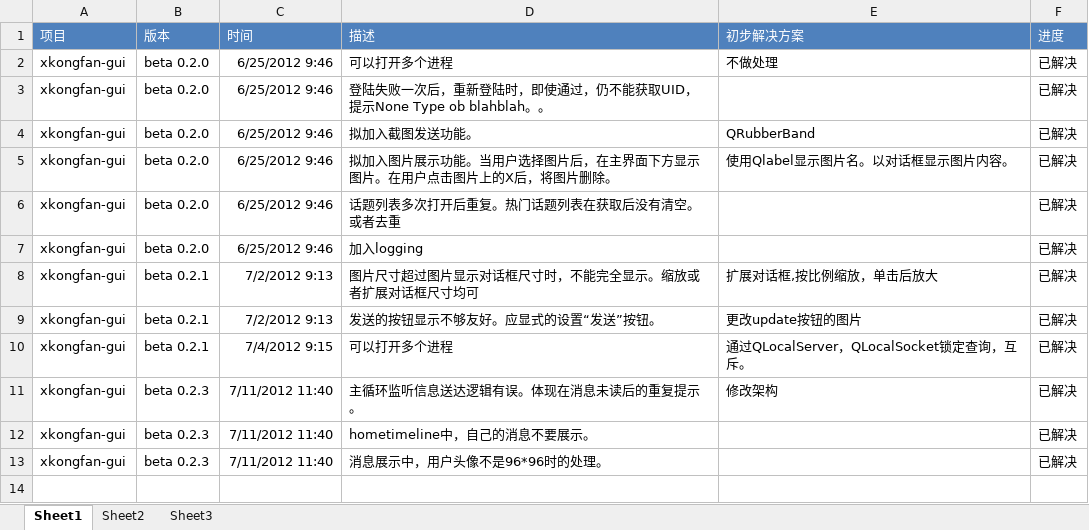
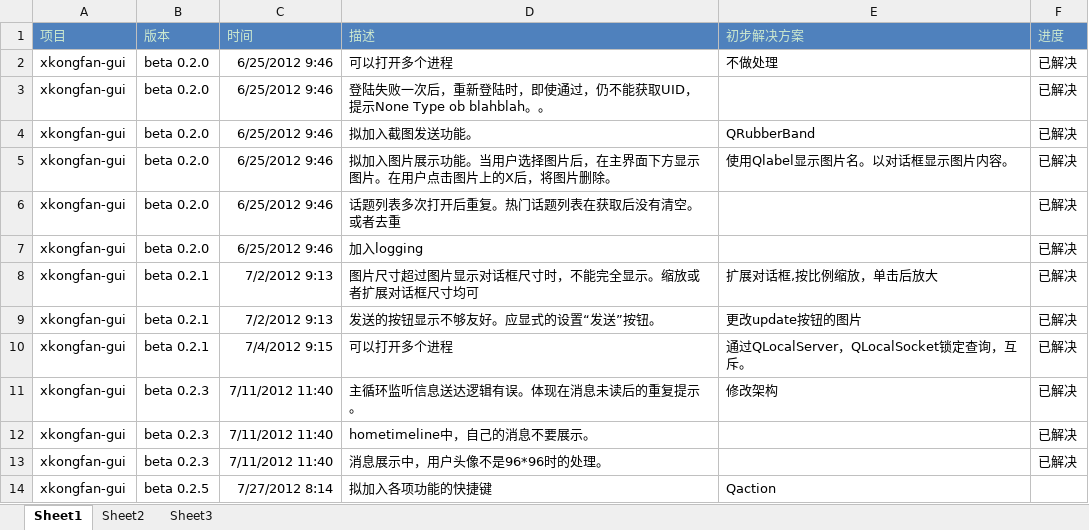
Before and after one commit to guoyu07/xkongfan-gui, an Excel workbook: BUGTRACE.xlsx, sheet Sheet1, drawn as a sheet; values as stored, in another font and other column widths than the file's, no borders; the diff names each change by its address in the sheet, - before the commit and + after, or states it on an @@ line.

```diff
--- a/BUGTRACE.xlsx (sheet Sheet1)
+++ b/BUGTRACE.xlsx (sheet Sheet1)
-A1:F1 text colour: #FFFFFF
+A1:F1 text colour: #CCE8CF
+row 14: xkongfan-gui | beta 0.2.5 | 7/27/2012 8:14 | 拟加入各项功能的快捷键 | Qaction
```
Also changed, not shown: 41 other files.
